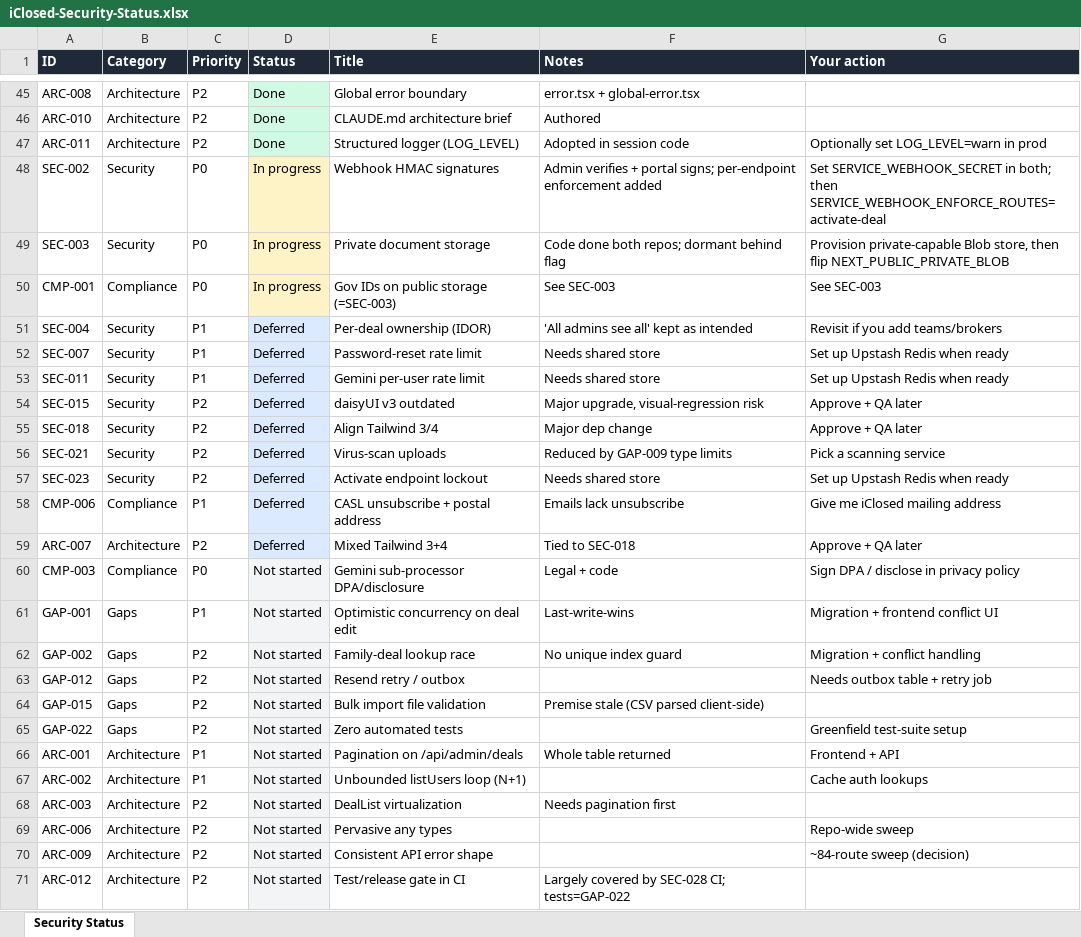
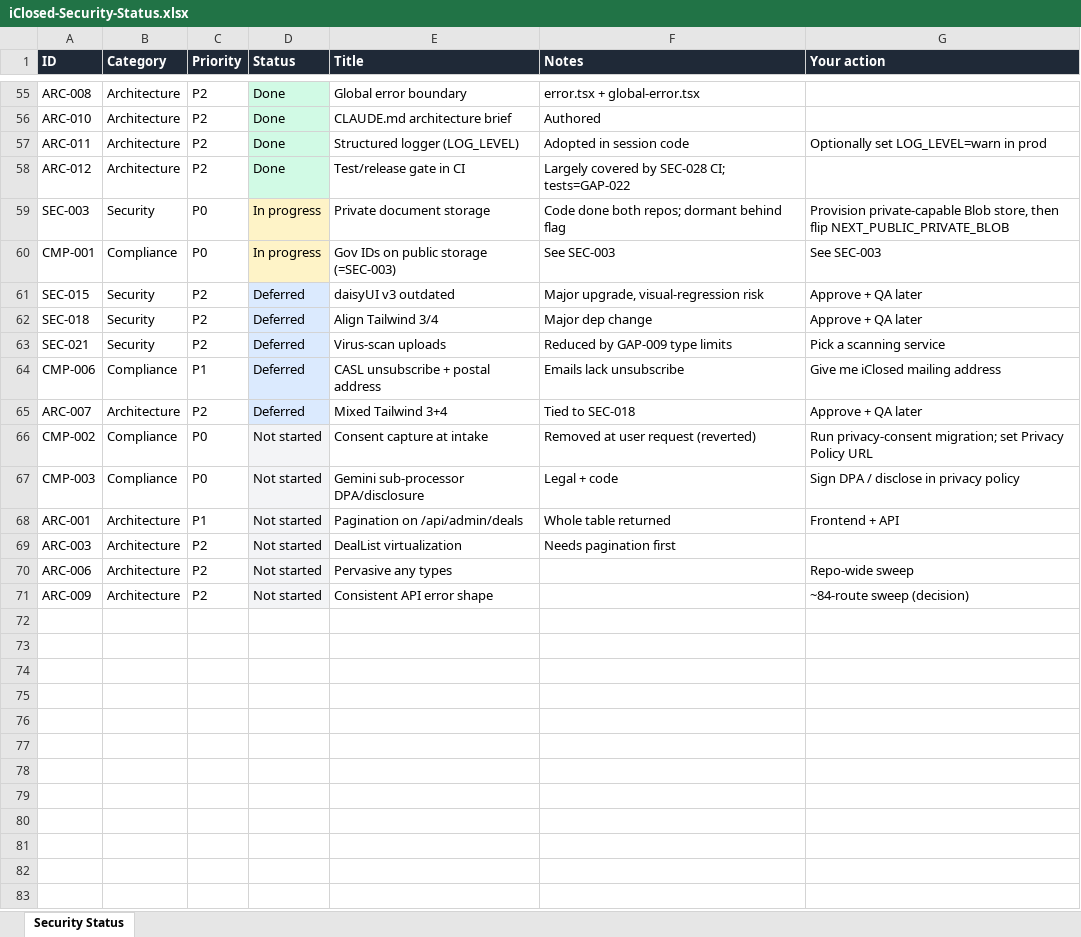
Before and after one commit to vivekavanto/Iclosed-admin-panel, an Excel workbook: docs/iClosed-Security-Status.xlsx, sheet Security Status, drawn as a sheet; only a part is shown, gaps mark what is left out; values as stored, in another font and other column widths than the file's, no borders; removed rows and columns are numbered as before the commit, all else as after; the diff covers the shown part only; the diff names each change by its address in the sheet, - before the commit and + after, or states it on an @@ line.

```diff
--- a/docs/iClosed-Security-Status.xlsx (sheet Security Status)
+++ b/docs/iClosed-Security-Status.xlsx (sheet Security Status)
-row 48: SEC-002 | Security | P0 | In progress | Webhook HMAC signatures | Admin verifies + portal signs; per-endpoint enforcement added | Set SERVICE_WEBHOOK_SECRET in both; then SERVICE_WEBHOOK_ENFORCE_ROUTES=activate-deal
+row 58: ARC-012 | Architecture | P2 | Done | Test/release gate in CI | Largely covered by SEC-028 CI; tests=GAP-022
-row 51: SEC-004 | Security | P1 | Deferred | Per-deal ownership (IDOR) | 'All admins see all' kept as intended | Revisit if you add teams/brokers
-row 52: SEC-007 | Security | P1 | Deferred | Password-reset rate limit | Needs shared store | Set up Upstash Redis when ready
-row 53: SEC-011 | Security | P1 | Deferred | Gemini per-user rate limit | Needs shared store | Set up Upstash Redis when ready
-row 57: SEC-023 | Security | P2 | Deferred | Activate endpoint lockout | Needs shared store | Set up Upstash Redis when ready
+row 66: CMP-002 | Compliance | P0 | Not started | Consent capture at intake | Removed at user request (reverted) | Run privacy-consent migration; set Privacy Policy URL
-row 61: GAP-001 | Gaps | P1 | Not started | Optimistic concurrency on deal edit | Last-write-wins | Migration + frontend conflict UI
-row 62: GAP-002 | Gaps | P2 | Not started | Family-deal lookup race | No unique index guard | Migration + conflict handling
-row 63: GAP-012 | Gaps | P2 | Not started | Resend retry / outbox |  | Needs outbox table + retry job
-row 64: GAP-015 | Gaps | P2 | Not started | Bulk import file validation | Premise stale (CSV parsed client-side)
-row 65: GAP-022 | Gaps | P2 | Not started | Zero automated tests |  | Greenfield test-suite setup
-row 67: ARC-002 | Architecture | P1 | Not started | Unbounded listUsers loop (N+1) |  | Cache auth lookups
-row 71: ARC-012 | Architecture | P2 | Not started | Test/release gate in CI | Largely covered by SEC-028 CI; tests=GAP-022
```
Also changed, not shown: 11 added rows and 1 removed row elsewhere in this sheet, 14 other files.
